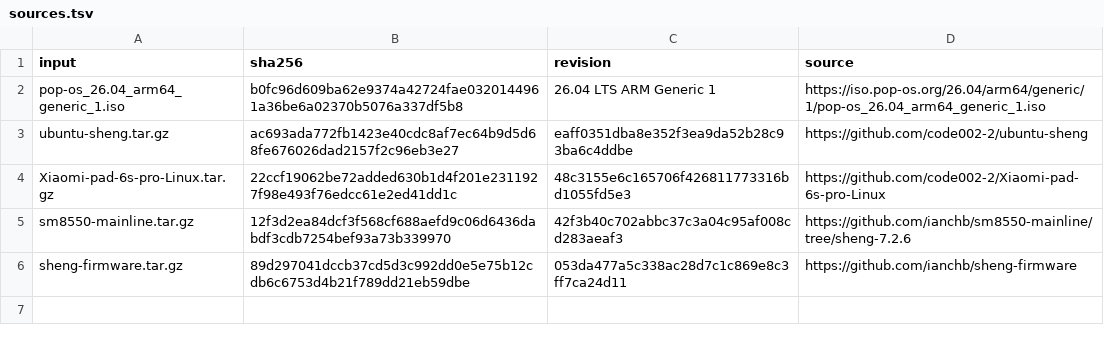
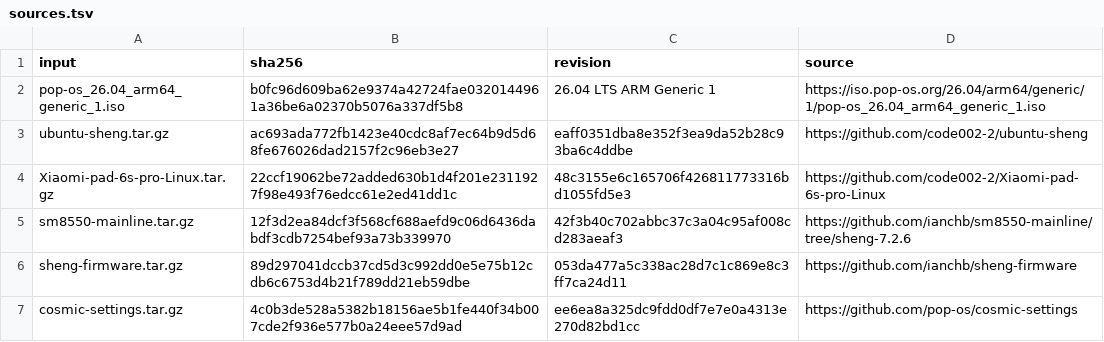
Before and after one commit to Skylarrkuo/popos-sheng, a TSV file: sources.tsv, drawn as a sheet.

```diff
--- a/sources.tsv
+++ b/sources.tsv
@@ -6 +6,2 @@ sm8550-mainline.tar.gz	12f3d2ea84dcf3f568cf688aefd9c06d6436dabdf3cdb7254bef93a73
 sheng-firmware.tar.gz	89d297041dccb37cd5d3c992dd0e5e75b12cdb6c6753d4b21f789dd21eb59dbe	053da477a5c338ac28d7c1c869e8c3ff7ca24d11	https://github.com/ianchb/sheng-firmware
+cosmic-settings.tar.gz	4c0b3de528a5382b18156ae5b1fe440f34b007cde2f936e577b0a24eee57d9ad	ee6ea8a325dc9fdd0df7e7e0a4313e270d82bd1cc	https://github.com/pop-os/cosmic-settings
```
Also changed, not shown: 11 other files.
